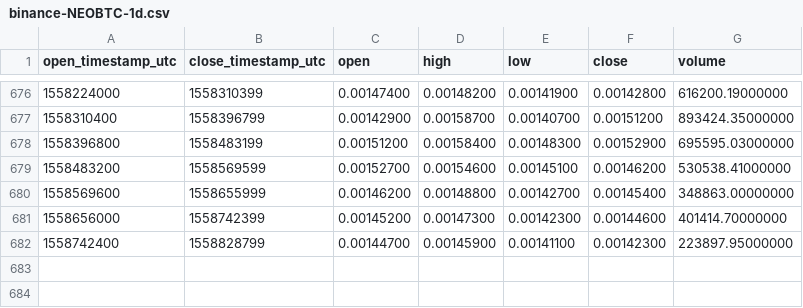
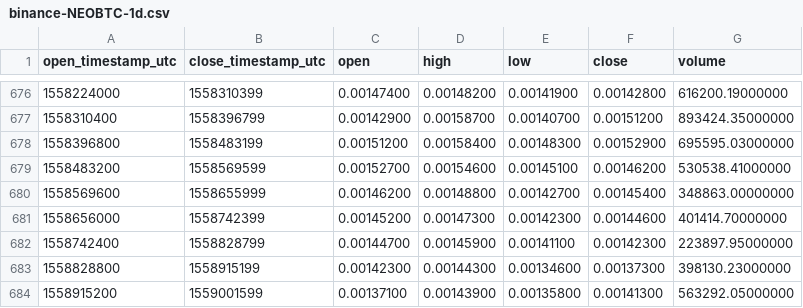
Before and after one commit to cryptobigbro/binance-NEOBTC, a CSV file: binance-NEOBTC-1d.csv, drawn as a sheet; only a part is shown, gaps mark what is left out.

Commit message:
Update OHLCV data.

```diff
--- a/binance-NEOBTC-1d.csv
+++ b/binance-NEOBTC-1d.csv
@@ -682 +682,3 @@ open_timestamp_utc,close_timestamp_utc,open,high,low,close,volume
 1558742400,1558828799,0.00144700,0.00145900,0.00141100,0.00142300,223897.95000000
+1558828800,1558915199,0.00142300,0.00144300,0.00134600,0.00137300,398130.23000000
+1558915200,1559001599,0.00137100,0.00143900,0.00135800,0.00141300,563292.05000000
```
Also changed, not shown: 1 other file.
